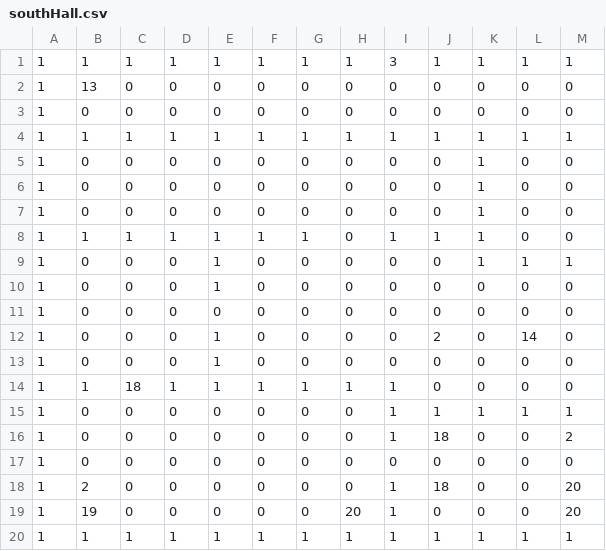
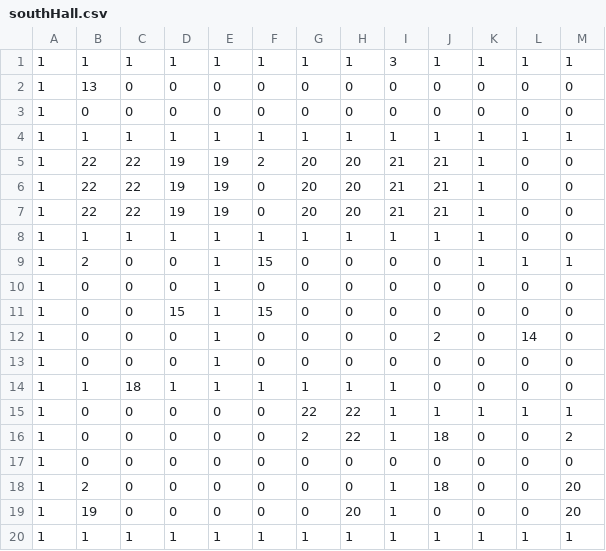
Before and after one commit to playdeezgames/kids-games, a CSV file: public/assets/maps/southHall.csv, drawn as a sheet; only a part is shown; the diff names each change by its address in the sheet, - before the commit and + after, or states it on an @@ line.

Commit message:
south hall done

```diff
--- a/public/assets/maps/southHall.csv
+++ b/public/assets/maps/southHall.csv
-B5:B7: 0
+B5:B7: 22
-C5:C7: 0
+C5:C7: 22
-D5:D7: 0
+D5:D7: 19
-E5:E7: 0
+E5:E7: 19
-F5: 0
+F5: 2
-G5:G7: 0
+G5:G7: 20
-H5:H7: 0
+H5:H7: 20
-I5:I7: 0
+I5:I7: 21
-J5:J7: 0
+J5:J7: 21
-H8: 0
+H8: 1
-B9: 0
+B9: 2
-F9: 0
+F9: 15
-D11: 0
+D11: 15
-E11: 0
+E11: 1
-F11: 0
+F11: 15
-G15: 0
+G15: 22
-H15:H16: 0
+H15:H16: 22
-G16: 0
+G16: 2
```
Also changed, not shown: 6 other files.
